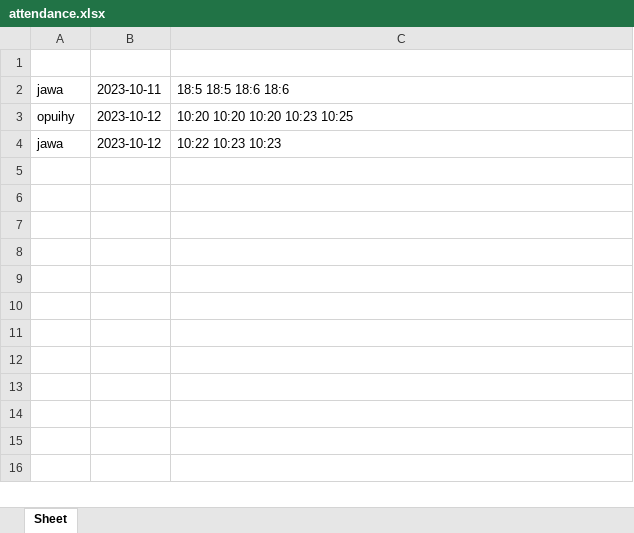
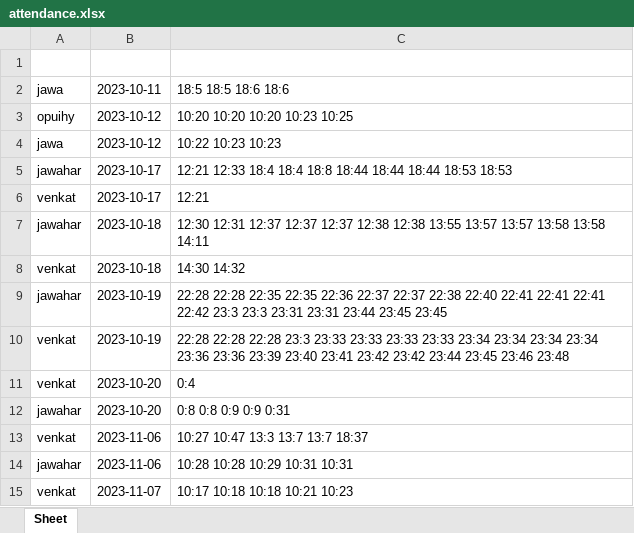
Before and after one commit to jawa77/PG-Management-RFID, an Excel workbook: attendance.xlsx, sheet Sheet, drawn as a sheet; values as stored, in another font and other column widths than the file's, no borders; the diff names each change by its address in the sheet, - before the commit and + after, or states it on an @@ line.

```diff
--- a/attendance.xlsx (sheet Sheet)
+++ b/attendance.xlsx (sheet Sheet)
+row 5: jawahar | 2023-10-17 | 12:21 12:33 18:4 18:4 18:8 18:44 18:44 18:44 18:53 18:53
+row 6: venkat | 2023-10-17 | 12:21
+row 7: jawahar | 2023-10-18 | 12:30 12:31 12:37 12:37 12:37 12:38 12:38 13:55 13:57 13:57 13:58 13:58 14:11
+row 8: venkat | 2023-10-18 | 14:30 14:32
+row 9: jawahar | 2023-10-19 | 22:28 22:28 22:35 22:35 22:36 22:37 22:37 22:38 22:40 22:41 22:41 22:41 22:42 23:3 23:3 23:31 23:31 23:44 23:45 23:45
+row 10: venkat | 2023-10-19 | 22:28 22:28 22:28 23:3 23:33 23:33 23:33 23:33 23:34 23:34 23:34 23:34 23:36 23:36 23:39 23:40 23:41 23:42 23:42 23:44 23:45 23:46 23:48
+row 11: venkat | 2023-10-20 | 0:4
+row 12: jawahar | 2023-10-20 | 0:8 0:8 0:9 0:9 0:31
+row 13: venkat | 2023-11-06 | 10:27 10:47 13:3 13:7 13:7 18:37
+row 14: jawahar | 2023-11-06 | 10:28 10:28 10:29 10:31 10:31
+row 15: venkat | 2023-11-07 | 10:17 10:18 10:18 10:21 10:23
```
Also changed, not shown: 5 other files.
